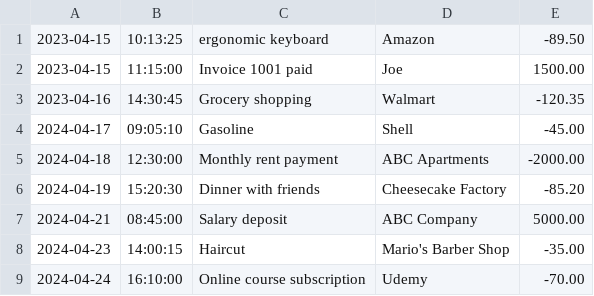
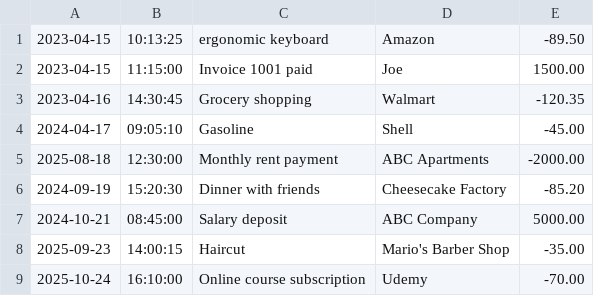
Before and after one commit to notLogi/financial-tracker, a CSV file: transactions.csv, drawn as a sheet.

```diff
--- a/transactions.csv
+++ b/transactions.csv
@@ -4,6 +4,6 @@
 2024-04-17|09:05:10|Gasoline|Shell|-45.00
-2024-04-18|12:30:00|Monthly rent payment|ABC Apartments|-2000.00
-2024-04-19|15:20:30|Dinner with friends|Cheesecake Factory|-85.20
-2024-04-21|08:45:00|Salary deposit|ABC Company|5000.00
-2024-04-23|14:00:15|Haircut|Mario's Barber Shop|-35.00
-2024-04-24|16:10:00|Online course subscription|Udemy|-70.00
+2025-08-18|12:30:00|Monthly rent payment|ABC Apartments|-2000.00
+2024-09-19|15:20:30|Dinner with friends|Cheesecake Factory|-85.20
+2024-10-21|08:45:00|Salary deposit|ABC Company|5000.00
+2025-09-23|14:00:15|Haircut|Mario's Barber Shop|-35.00
+2025-10-24|16:10:00|Online course subscription|Udemy|-70.00
```
Also changed, not shown: 1 other file.
